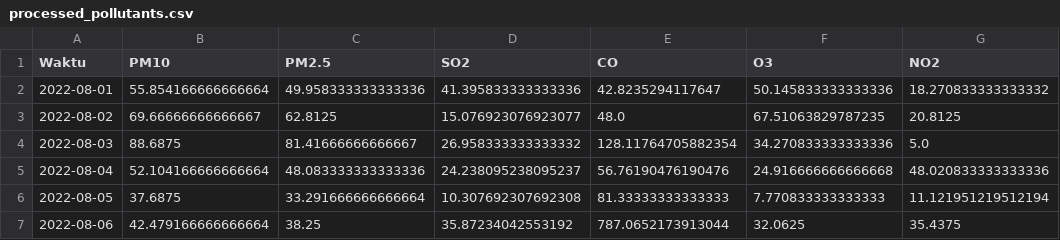
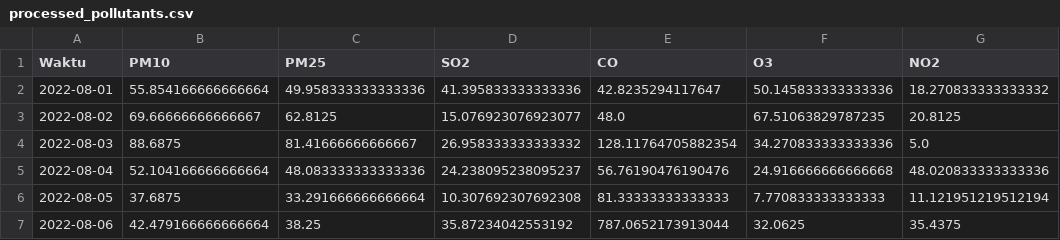
Before and after one commit to kyriten/forecast-app, a CSV file: backend/processed_pollutants.csv, drawn as a sheet; only a part is shown; the diff names each change by its address in the sheet, - before the commit and + after, or states it on an @@ line.

```diff
--- a/backend/processed_pollutants.csv
+++ b/backend/processed_pollutants.csv
-C1: PM2.5
+C1: PM25
```
Also changed, not shown: 13 other files.
